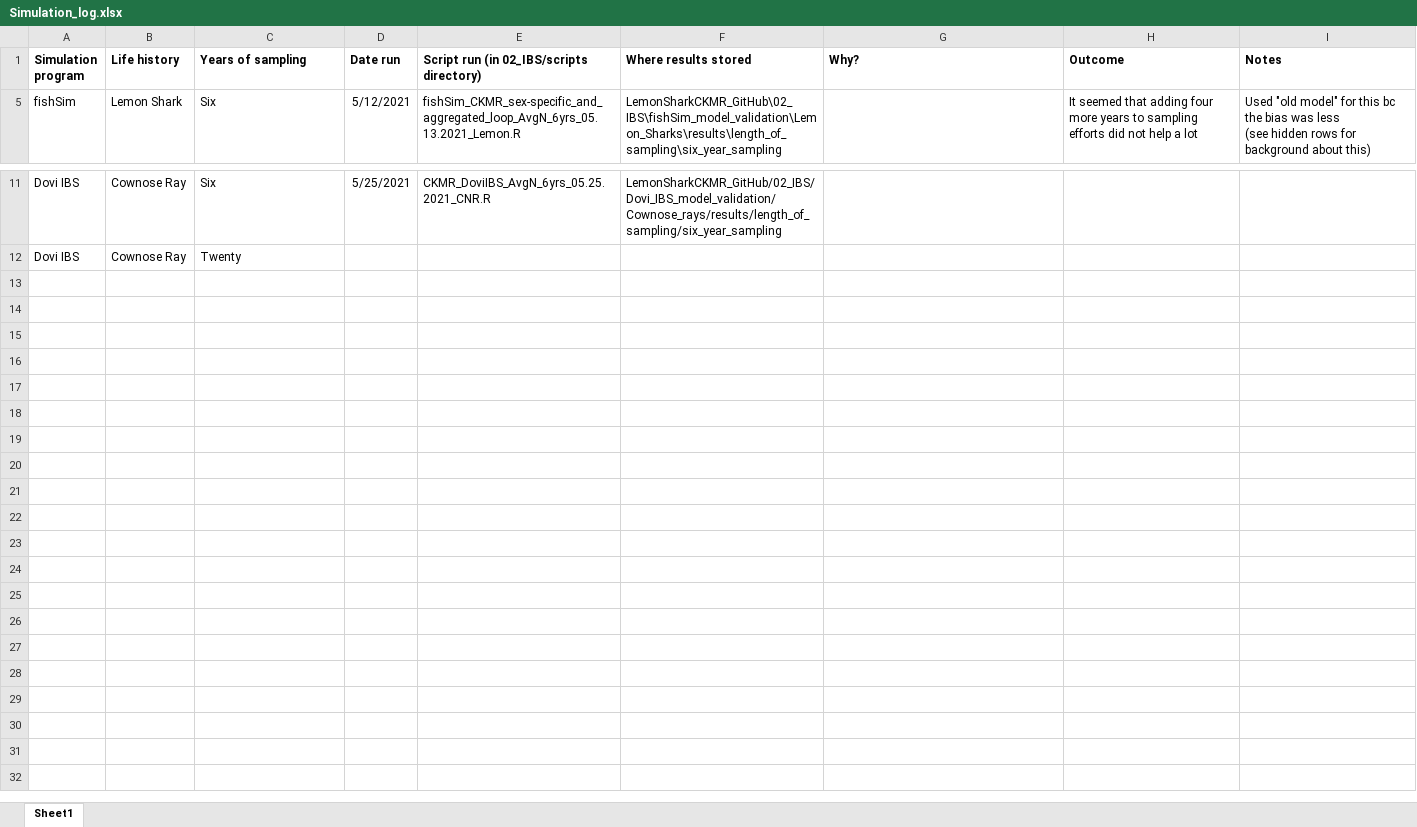
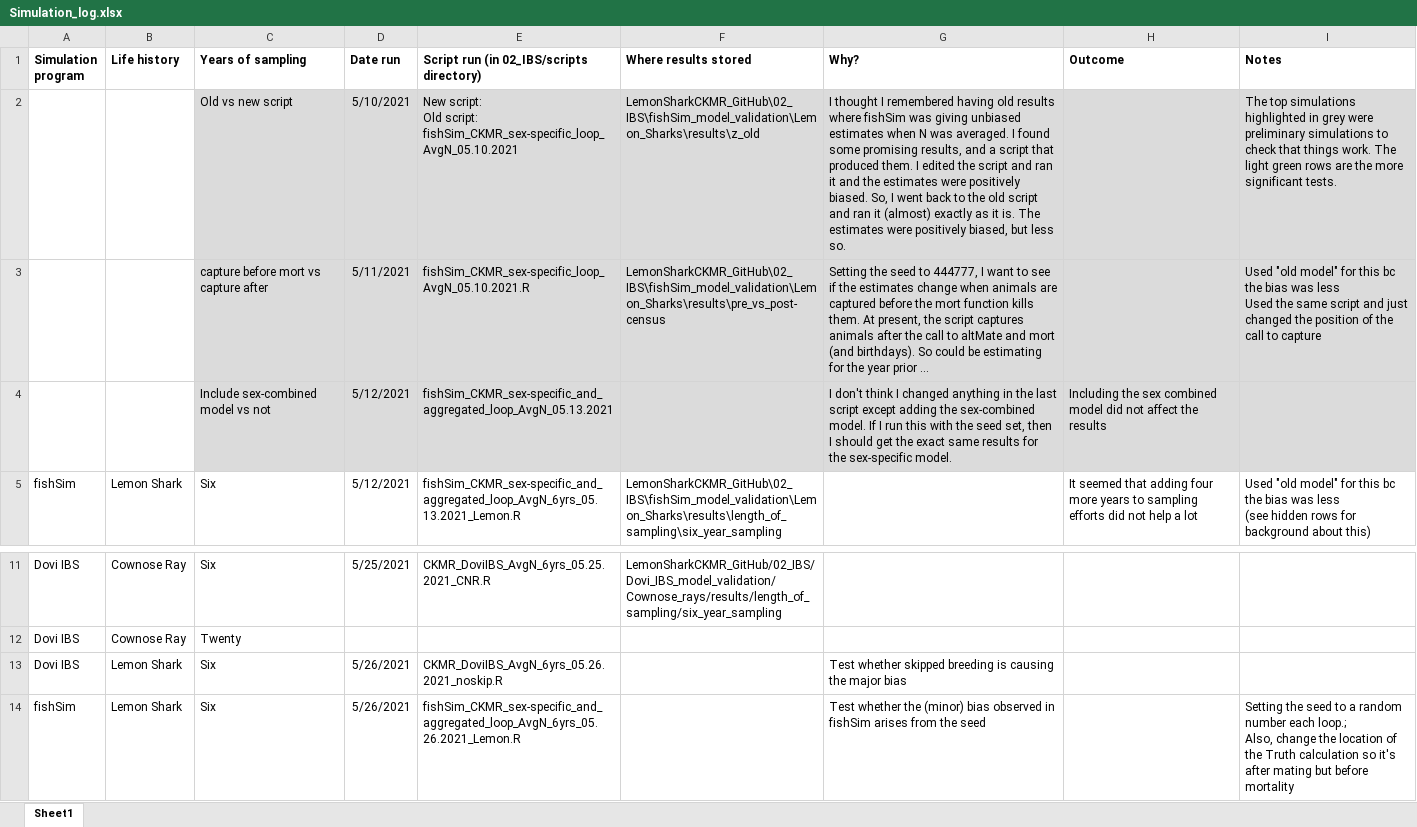
Before and after one commit to JDSwenson/LemonSharkCKMR, an Excel workbook: Simulation_log.xlsx, sheet Sheet1, drawn as a sheet; only a part is shown, gaps mark what is left out; values as stored, in another font and other column widths than the file's, no borders; ↵ is a line break in a cell; the diff names each change by its address in the sheet, - before the commit and + after, or states it on an @@ line.

Commit message:
Update scripts

```diff
--- a/Simulation_log.xlsx (sheet Sheet1)
+++ b/Simulation_log.xlsx (sheet Sheet1)
@@ row 2 unhidden:  |  | Old vs new script | 5/10/2021 | New script: ↵ Old script: fishSim_CKMR_sex-specific_loop_AvgN_05.10.2021 | LemonSharkCKMR_GitHub\02_IBS\fishSim_model_validation\Lemon_Sharks\results\z_old | I thought I remembered having old results where fishSim was giving unbiased estimates when N was averaged. I found some promising results, and a script that produced them. I edited the script and ran it and the estimates were positively biased. So, I went back to the old script and ran it (almost) exactly as it is. The estimates were positively biased, but less so. |  | The top simulations highlighted in grey were preliminary simulations to check that things work. The light green rows are the more significant tests. @@
@@ row 3 unhidden:  |  | capture before mort vs capture after | 5/11/2021 | fishSim_CKMR_sex-specific_loop_AvgN_05.10.2021.R | LemonSharkCKMR_GitHub\02_IBS\fishSim_model_validation\Lemon_Sharks\results\pre_vs_post-census | Setting the seed to 444777, I want to see if the estimates change when animals are captured before the mort function kills them. At present, the script captures animals after the call to altMate and mort (and birthdays). So could be estimating for the year prior ... |  | Used "old model" for this bc the bias was less ↵ Used the same script and just changed the position of the call to capture @@
@@ row 4 unhidden:  |  | Include sex-combined model vs not | 5/12/2021 | fishSim_CKMR_sex-specific_and_aggregated_loop_AvgN_05.13.2021 |  | I don't think I changed anything in the last script except adding the sex-combined model. If I run this with the seed set, then I should get the exact same results for the sex-specific model. | Including the sex combined model did not affect the results @@
+row 13: Dovi IBS | Lemon Shark | Six | 5/26/2021 | CKMR_DoviIBS_AvgN_6yrs_05.26.2021_noskip.R |  | Test whether skipped breeding is causing the major bias
+row 14: fishSim | Lemon Shark | Six | 5/26/2021 | fishSim_CKMR_sex-specific_and_aggregated_loop_AvgN_6yrs_05.26.2021_Lemon.R |  | Test whether the (minor) bias observed in fishSim arises from the seed |  | Setting the seed to a random number each loop.; ↵ Also, change the location of the Truth calculation so it's after mating but before mortality
```
Also changed, not shown: 9 other files.
